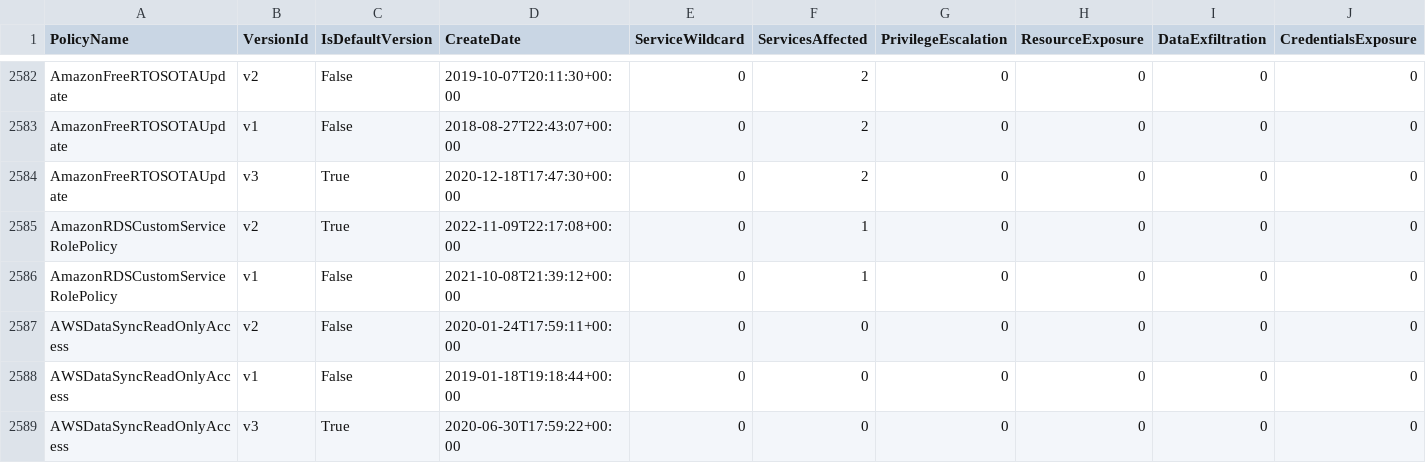
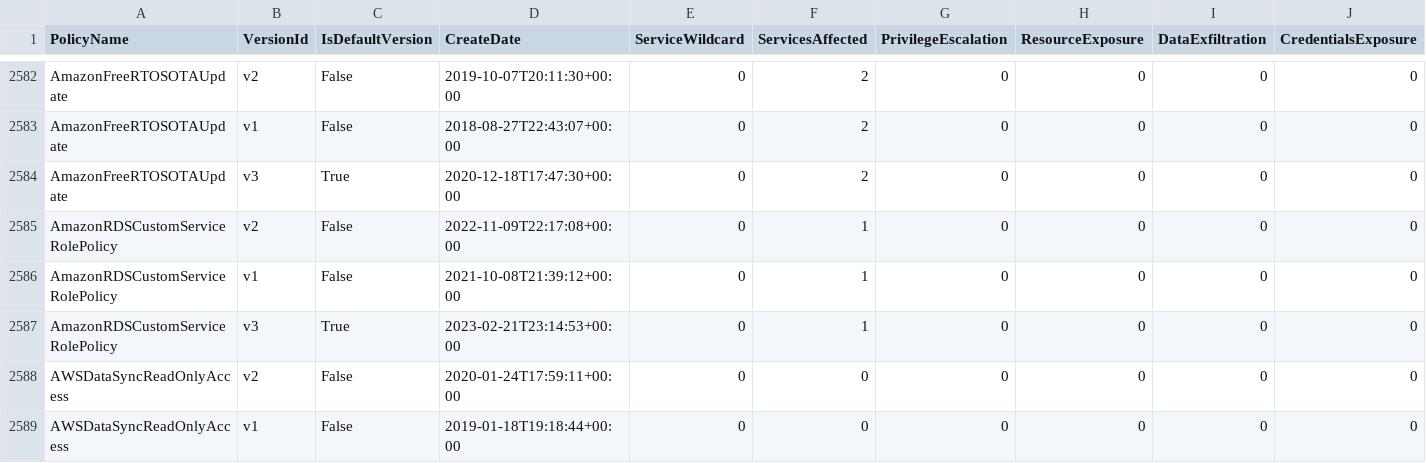
Before and after one commit to tenchi-security/camp, a CSV file: versions_summary.csv, drawn as a sheet; only a part is shown, gaps mark what is left out; the shorter side is filled out with more unchanged rows; rows hold the shown columns only; the diff names each change by its address in the sheet, - before the commit and + after, or states it on an @@ line.

```diff
--- a/versions_summary.csv
+++ b/versions_summary.csv
-C2585 (IsDefaultVersion): True
+C2585 (IsDefaultVersion): False
+row 2587: AmazonRDSCustomServiceRolePolicy | v3 | True | 2023-02-21T23:14:53+00:00 | 0 | 1 | 0 | 0 | 0 | 0
```
Also changed, not shown: 5 other files.
